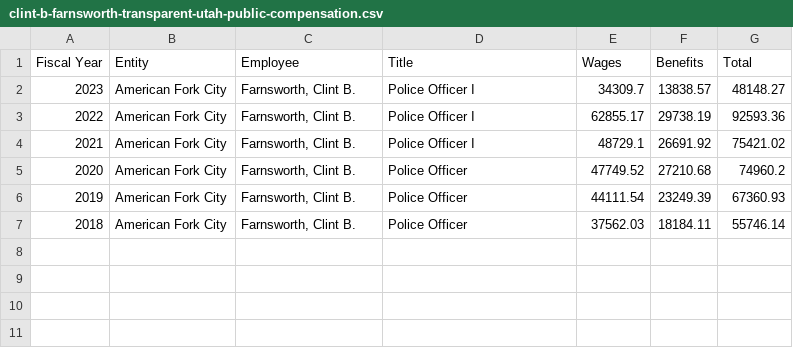
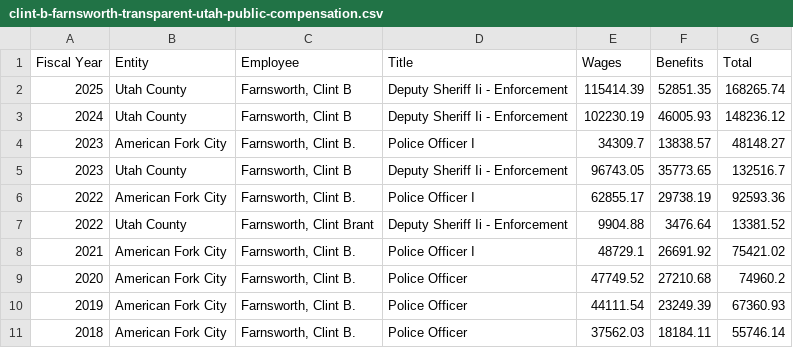
Before and after one commit to eseamonsdev/afpd-tracker, a CSV file: public/records/transparent-utah/clint-b-farnsworth-transparent-utah-public-compensation.csv, drawn as a sheet.

Commit message:
Add files via upload

```diff
--- a/public/records/transparent-utah/clint-b-farnsworth-transparent-utah-public-compensation.csv
+++ b/public/records/transparent-utah/clint-b-farnsworth-transparent-utah-public-compensation.csv
@@ -1,4 +1,8 @@
 "Fiscal Year","Entity","Employee","Title","Wages","Benefits","Total"
+"2025","Utah County","Farnsworth, Clint B","Deputy Sheriff Ii - Enforcement","115414.39","52851.35","168265.74"
+"2024","Utah County","Farnsworth, Clint B","Deputy Sheriff Ii - Enforcement","102230.19","46005.93","148236.12"
 "2023","American Fork City","Farnsworth, Clint B.","Police Officer I","34309.7","13838.57","48148.27"
+"2023","Utah County","Farnsworth, Clint B","Deputy Sheriff Ii - Enforcement","96743.05","35773.65","132516.7"
 "2022","American Fork City","Farnsworth, Clint B.","Police Officer I","62855.17","29738.19","92593.36"
+"2022","Utah County","Farnsworth, Clint Brant","Deputy Sheriff Ii - Enforcement","9904.88","3476.64","13381.52"
 "2021","American Fork City","Farnsworth, Clint B.","Police Officer I","48729.1","26691.92","75421.02"
```
